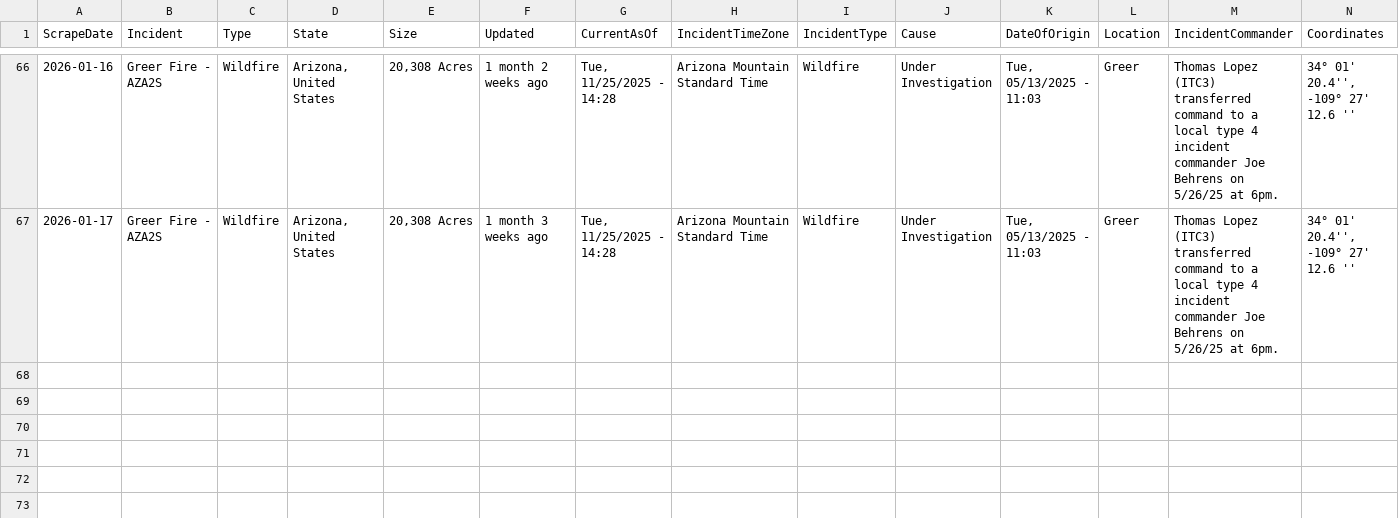
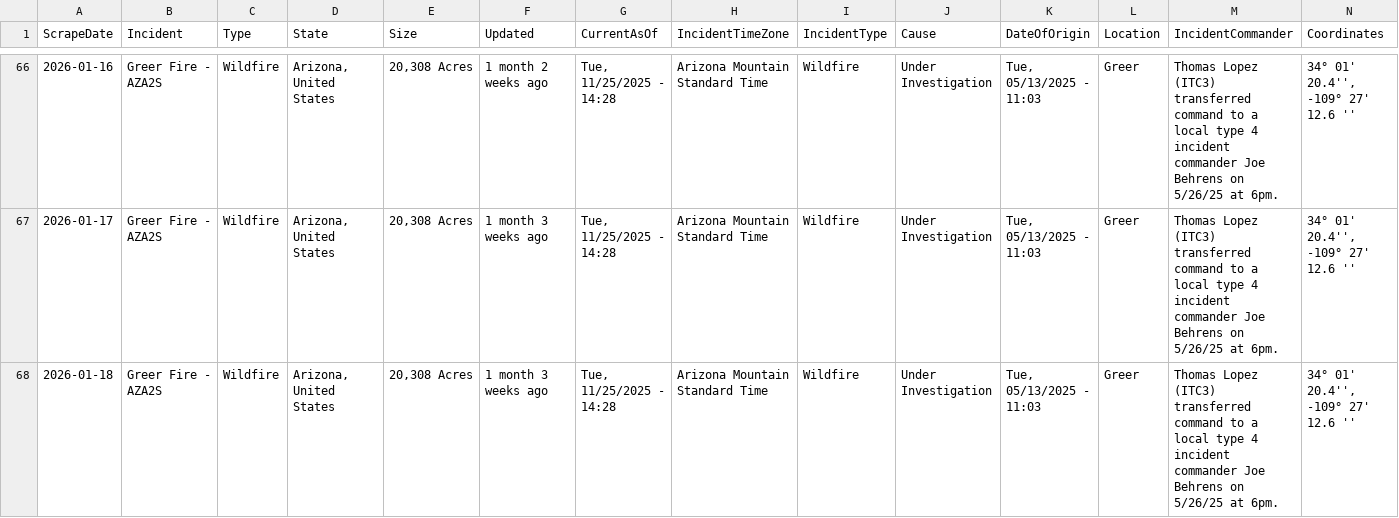
Before and after one commit to mandarc64/inciweb-wildfire-data, a CSV file: inciweb_data/Greer_Fire_-_AZA2S.csv, drawn as a sheet; only a part is shown, gaps mark what is left out; rows hold the shown columns only; the diff names each change by its address in the sheet, - before the commit and + after, or states it on an @@ line.

```diff
--- a/inciweb_data/Greer_Fire_-_AZA2S.csv
+++ b/inciweb_data/Greer_Fire_-_AZA2S.csv
+row 68: 2026-01-18 | Greer Fire - AZA2S | Wildfire | Arizona, United States | 20,308 Acres | 1 month 3 weeks ago | Tue, 11/25/2025 - 14:28 | Arizona Mountain Standard Time | Wildfire | Under Investigation | Tue, 05/13/2025 - 11:03 | Greer | Thomas Lopez (ITC3) transferred command to a local type 4 incident commander Joe Behrens on 5/26/25 at 6pm. | 34° 01' 20.4'', -109° 27' 12.6 ''
```
Also changed, not shown: inciweb_data/La_Plata_-_COPSF.csv, inciweb_data/Stronghold_Fire_-_AZA3S.csv, 8 other files.
